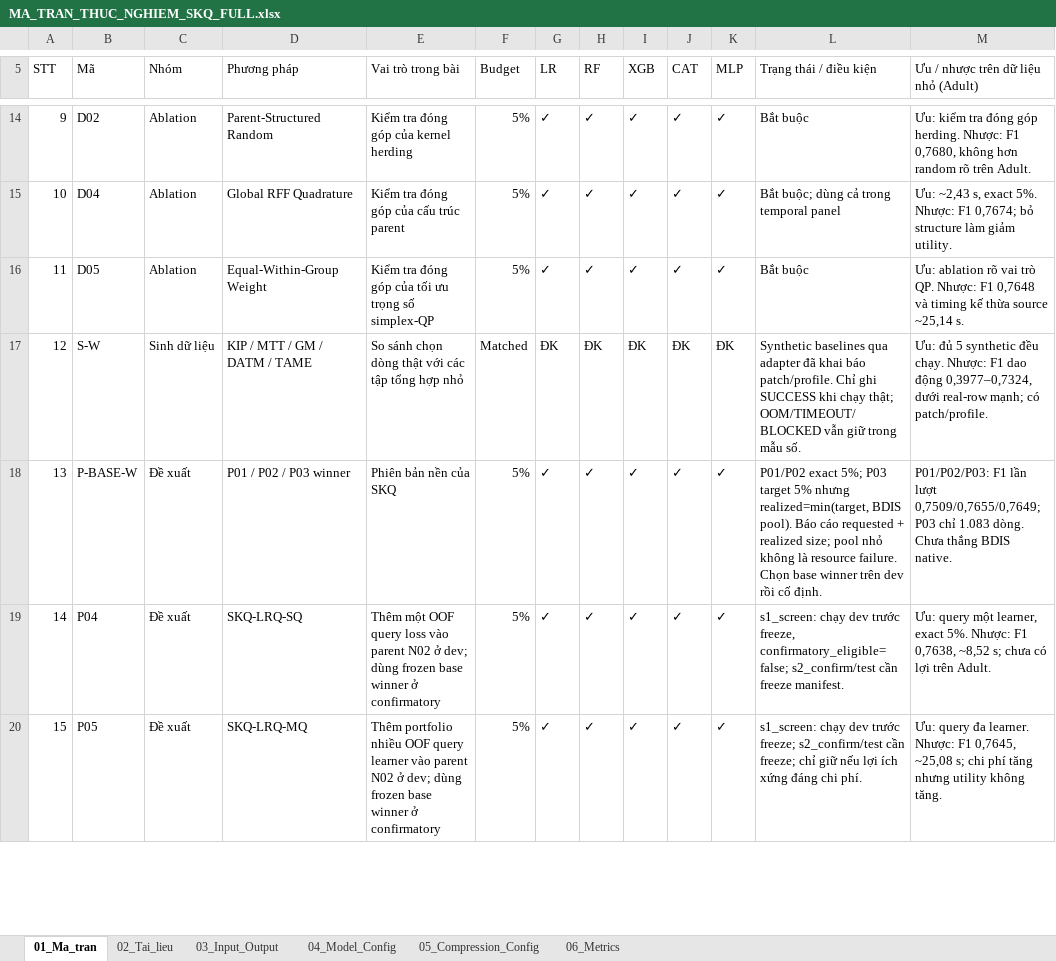
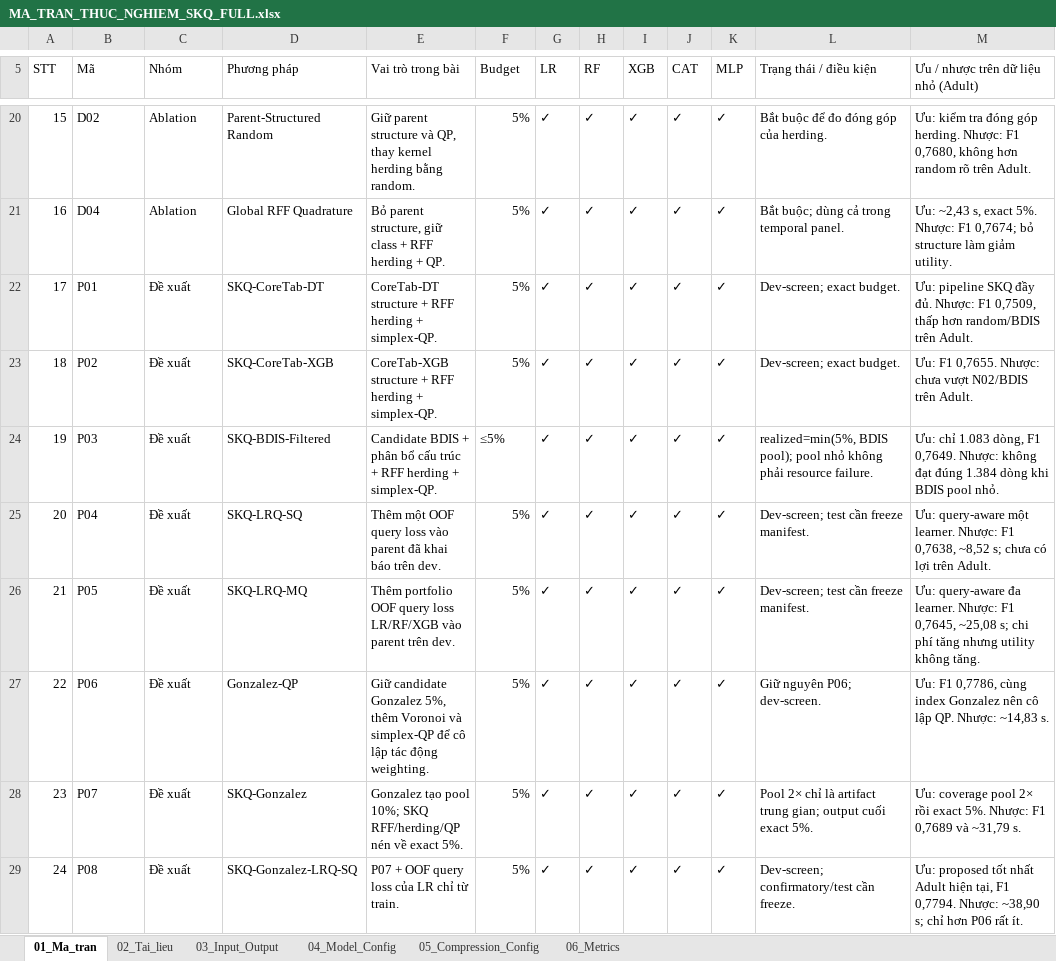
Before and after one commit to UIT23521830/skq-experiment, an Excel workbook: MA_TRAN_THUC_NGHIEM_SKQ_FULL.xlsx, sheet 01_Ma_tran, drawn as a sheet; only a part is shown, gaps mark what is left out; values as stored, in another font and other column widths than the file's, no cell formats; removed rows and columns are numbered as before the commit, all else as after; the diff covers the shown part only; the diff names each change by its address in the sheet, - before the commit and + after, or states it on an @@ line.

```diff
--- a/MA_TRAN_THUC_NGHIEM_SKQ_FULL.xlsx (sheet 01_Ma_tran)
+++ b/MA_TRAN_THUC_NGHIEM_SKQ_FULL.xlsx (sheet 01_Ma_tran)
-A20 (STT): 9
+A20 (STT): 15
-E20 (Vai trò trong bài): Kiểm tra đóng góp của kernel herding
+E20 (Vai trò trong bài): Giữ parent structure và QP, thay kernel herding bằng random.
-L20 (Trạng thái / điều kiện): Bắt buộc
+L20 (Trạng thái / điều kiện): Bắt buộc để đo đóng góp của herding.
-A21 (STT): 10
+A21 (STT): 16
-E21 (Vai trò trong bài): Kiểm tra đóng góp của cấu trúc parent
+E21 (Vai trò trong bài): Bỏ parent structure, giữ class + RFF herding + QP.
-L21 (Trạng thái / điều kiện): Bắt buộc; dùng cả trong temporal panel
+L21 (Trạng thái / điều kiện): Bắt buộc; dùng cả trong temporal panel.
-A22 (STT): 11
+A22 (STT): 17
-B22 (Mã): D05
+B22 (Mã): P01
-C22 (Nhóm): Ablation
+C22 (Nhóm): Đề xuất
-D22 (Phương pháp): Equal-Within-Group Weight
+D22 (Phương pháp): SKQ-CoreTab-DT
-E22 (Vai trò trong bài): Kiểm tra đóng góp của tối ưu trọng số simplex-QP
+E22 (Vai trò trong bài): CoreTab-DT structure + RFF herding + simplex-QP.
-L22 (Trạng thái / điều kiện): Bắt buộc
+L22 (Trạng thái / điều kiện): Dev-screen; exact budget.
-M22: Ưu: ablation rõ vai trò QP. Nhược: F1 0,7648 và timing kế thừa source ~25,14 s.
+M22: Ưu: pipeline SKQ đầy đủ. Nhược: F1 0,7509, thấp hơn random/BDIS trên Adult.
-row 17: 12 | S-W | Sinh dữ liệu | KIP / MTT / GM / DATM / TAME | So sánh chọn dòng thật với các tập tổng hợp nhỏ | Matched | ĐK | ĐK | ĐK | ĐK | ĐK | Synthetic baselines qua adapter đã khai báo patch/profile. Chỉ ghi SUCCESS khi chạy thật; OOM/TIMEOUT/BLOCKED vẫn giữ trong mẫu số. | Ưu: đủ 5 synthetic đều chạy. Nhược: F1 dao động 0,3977–0,7324, dưới real-row mạnh; có patch/profile.
-A23 (STT): 13
+A23 (STT): 18
-B23 (Mã): P-BASE-W
+B23 (Mã): P02
-D23 (Phương pháp): P01 / P02 / P03 winner
+D23 (Phương pháp): SKQ-CoreTab-XGB
-E23 (Vai trò trong bài): Phiên bản nền của SKQ
+E23 (Vai trò trong bài): CoreTab-XGB structure + RFF herding + simplex-QP.
-L23 (Trạng thái / điều kiện): P01/P02 exact 5%; P03 target 5% nhưng realized=min(target, BDIS pool). Báo cáo requested + realized size; pool nhỏ không là resource failure. Chọn base winner trên dev rồi cố định.
+L23 (Trạng thái / điều kiện): Dev-screen; exact budget.
-M23: P01/P02/P03: F1 lần lượt 0,7509/0,7655/0,7649; P03 chỉ 1.083 dòng. Chưa thắng BDIS native.
+M23: Ưu: F1 0,7655. Nhược: chưa vượt N02/BDIS trên Adult.
+row 24: 19 | P03 | Đề xuất | SKQ-BDIS-Filtered | Candidate BDIS + phân bổ cấu trúc + RFF herding + simplex-QP. | ≤5% | ✓ | ✓ | ✓ | ✓ | ✓ | realized=min(5%, BDIS pool); pool nhỏ không phải resource failure. | Ưu: chỉ 1.083 dòng, F1 0,7649. Nhược: không đạt đúng 1.384 dòng khi BDIS pool nhỏ.
-A25 (STT): 14
+A25 (STT): 20
-E25 (Vai trò trong bài): …vào parent N02 ở dev; dùng frozen base winner ở confirmatory
+E25 (Vai trò trong bài): …vào parent đã khai báo trên dev.
-L25 (Trạng thái / điều kiện): s1_screen: chạy dev trước freeze, confirmatory_eligible=false; s2_confirm/test cần freeze…
+L25 (Trạng thái / điều kiện): Dev-screen; test cần freeze…
-M25: Ưu: query một learner, exact 5%. Nhược: F1…
+M25: Ưu: query-aware một learner. Nhược: F1…
-A26 (STT): 15
+A26 (STT): 21
-E26 (Vai trò trong bài): Thêm portfolio nhiều OOF query learner vào parent N02 ở dev; dùng frozen base winner ở confirmatory
+E26 (Vai trò trong bài): Thêm portfolio OOF query loss LR/RF/XGB vào parent trên dev.
-L26 (Trạng thái / điều kiện): s1_screen: chạy dev trước freeze; s2_confirm/test cần freeze; chỉ giữ nếu lợi ích xứng đáng chi phí.
+L26 (Trạng thái / điều kiện): Dev-screen; test cần freeze manifest.
-M26: Ưu: query đa learner.…
+M26: Ưu: query-aware đa learner.…
+row 27: 22 | P06 | Đề xuất | Gonzalez-QP | Giữ candidate Gonzalez 5%, thêm Voronoi và simplex-QP để cô lập tác động weighting. | 5% | ✓ | ✓ | ✓ | ✓ | ✓ | Giữ nguyên P06; dev-screen. | Ưu: F1 0,7786, cùng index Gonzalez nên cô lập QP. Nhược: ~14,83 s.
+row 28: 23 | P07 | Đề xuất | SKQ-Gonzalez | Gonzalez tạo pool 10%; SKQ RFF/herding/QP nén về exact 5%. | 5% | ✓ | ✓ | ✓ | ✓ | ✓ | Pool 2× chỉ là artifact trung gian; output cuối exact 5%. | Ưu: coverage pool 2× rồi exact 5%. Nhược: F1 0,7689 và ~31,79 s.
+row 29: 24 | P08 | Đề xuất | SKQ-Gonzalez-LRQ-SQ | P07 + OOF query loss của LR chỉ từ train. | 5% | ✓ | ✓ | ✓ | ✓ | ✓ | Dev-screen; confirmatory/test cần freeze. | Ưu: proposed tốt nhất Adult hiện tại, F1 0,7794. Nhược: ~38,90 s; chỉ hơn P06 rất ít.
```
Also changed, not shown: 11 added rows, 7 removed rows, 32 edited cells and merged cells elsewhere in this sheet, cell formats.
